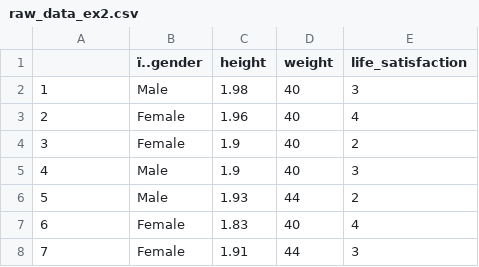
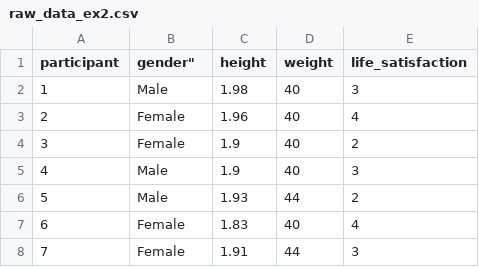
Before and after one commit to RohrbaTo/intro_data_viz, a CSV file: raw_data_ex2.csv, drawn as a sheet; only a part is shown; the diff names each change by its address in the sheet, - before the commit and + after, or states it on an @@ line.

Commit message:
Update raw_data_ex2.csv

```diff
--- a/raw_data_ex2.csv
+++ b/raw_data_ex2.csv
-A1: (empty)
+A1: participant
-B1: ï..gender
+B1: gender"
```
